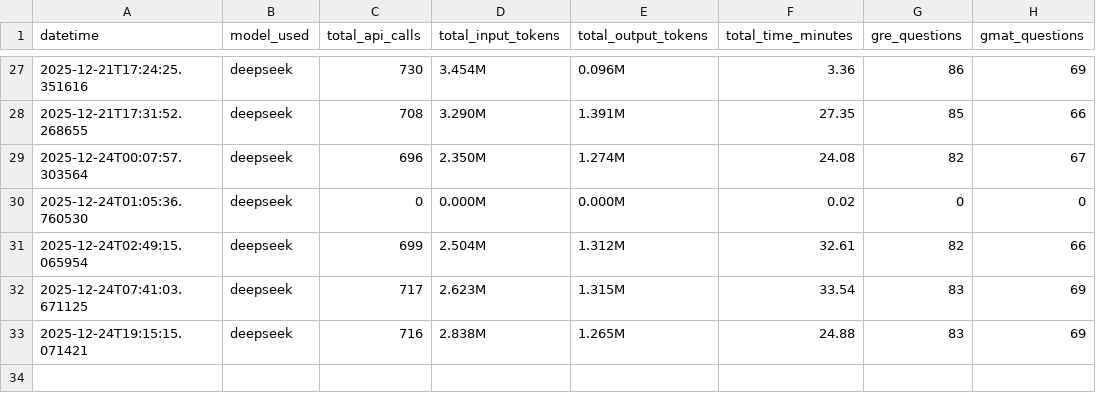
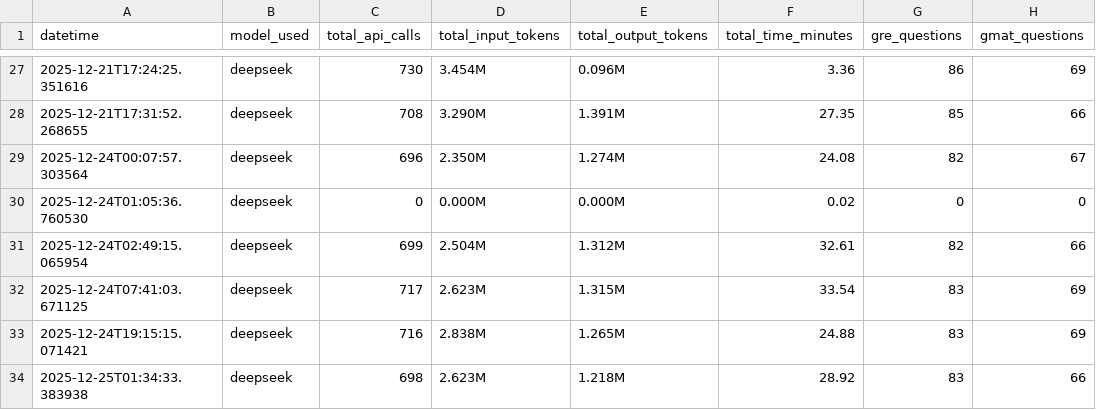
Before and after one commit to TanmayKumar-EngStud/CompEx-Platform, a CSV file: log_json_files/analytics.csv, drawn as a sheet; only a part is shown, gaps mark what is left out.

```diff
--- a/log_json_files/analytics.csv
+++ b/log_json_files/analytics.csv
@@ -33 +33,2 @@ datetime,model_used,total_api_calls,total_input_tokens,total_output_tokens,total
 2025-12-24T19:15:15.071421,deepseek,716,2.838M,1.265M,24.88,83,69
+2025-12-25T01:34:33.383938,deepseek,698,2.623M,1.218M,28.92,83,66
```
Also changed, not shown: 14 other files.
